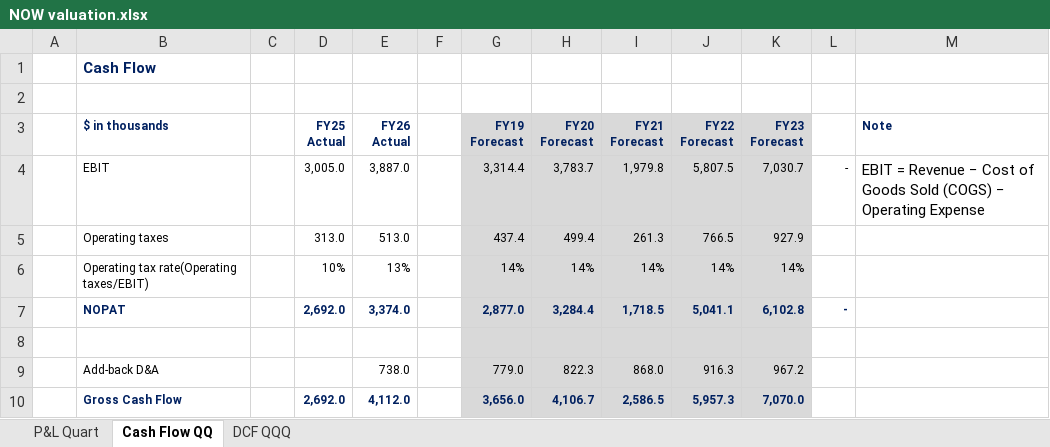
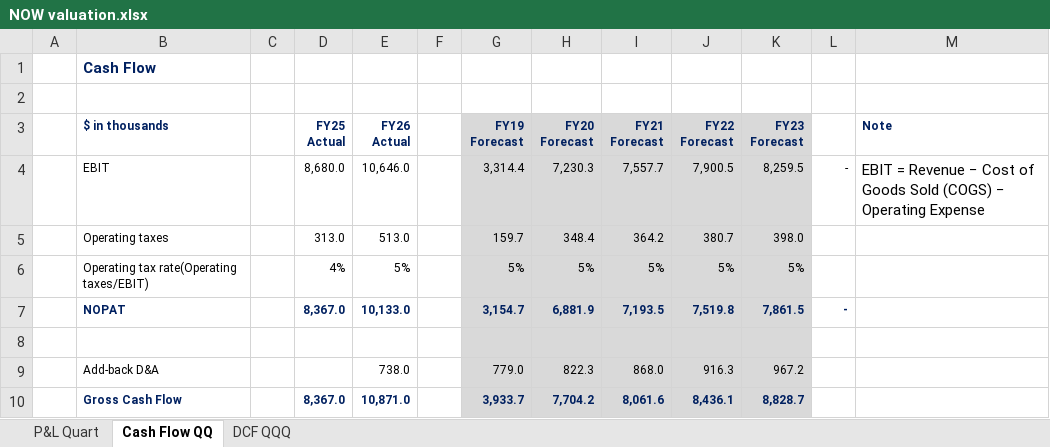
Before and after one commit to faltusPetr/Anal-zy-akci-, an Excel workbook: NOW valuation.xlsx, sheet Cash Flow QQ, drawn as a sheet; values as stored, in another font and other column widths than the file's, no borders; the diff names each change by its address in the sheet, - before the commit and + after, or states it on an @@ line.

```diff
--- a/NOW valuation.xlsx (sheet Cash Flow QQ)
+++ b/NOW valuation.xlsx (sheet Cash Flow QQ)
-D4 (FY25 Actual): 3,005.0
+D4 (FY25 Actual): 8,680.0
-E4 (FY26 Actual): 3,887.0
+E4 (FY26 Actual): 10,646.0
-H4 (FY20 Forecast): 3,783.7
+H4 (FY20 Forecast): 7,230.3
-I4 (FY21 Forecast): 1,979.8
+I4 (FY21 Forecast): 7,557.7
-J4 (FY22 Forecast): 5,807.5
+J4 (FY22 Forecast): 7,900.5
-K4 (FY23 Forecast): 7,030.7
+K4 (FY23 Forecast): 8,259.5
-G5 (FY19 Forecast): 437.4
+G5 (FY19 Forecast): 159.7
-H5 (FY20 Forecast): 499.4
+H5 (FY20 Forecast): 348.4
-I5 (FY21 Forecast): 261.3
+I5 (FY21 Forecast): 364.2
-J5 (FY22 Forecast): 766.5
+J5 (FY22 Forecast): 380.7
-K5 (FY23 Forecast): 927.9
+K5 (FY23 Forecast): 398.0
-D6 (FY25 Actual): 10%
+D6 (FY25 Actual): 4%
-E6 (FY26 Actual): 13%
+E6 (FY26 Actual): 5%
-G6 (FY19 Forecast): 14%
+G6 (FY19 Forecast): 5%
-H6 (FY20 Forecast): 14%
+H6 (FY20 Forecast): 5%
-I6 (FY21 Forecast): 14%
+I6 (FY21 Forecast): 5%
-J6 (FY22 Forecast): 14%
+J6 (FY22 Forecast): 5%
-K6 (FY23 Forecast): 14%
+K6 (FY23 Forecast): 5%
-D7 (FY25 Actual): 2,692.0
+D7 (FY25 Actual): 8,367.0
-E7 (FY26 Actual): 3,374.0
+E7 (FY26 Actual): 10,133.0
-G7 (FY19 Forecast): 2,877.0
+G7 (FY19 Forecast): 3,154.7
-H7 (FY20 Forecast): 3,284.4
+H7 (FY20 Forecast): 6,881.9
-I7 (FY21 Forecast): 1,718.5
+I7 (FY21 Forecast): 7,193.5
-J7 (FY22 Forecast): 5,041.1
+J7 (FY22 Forecast): 7,519.8
-K7 (FY23 Forecast): 6,102.8
+K7 (FY23 Forecast): 7,861.5
-D10 (FY25 Actual): 2,692.0
+D10 (FY25 Actual): 8,367.0
-E10 (FY26 Actual): 4,112.0
+E10 (FY26 Actual): 10,871.0
-G10 (FY19 Forecast): 3,656.0
+G10 (FY19 Forecast): 3,933.7
-H10 (FY20 Forecast): 4,106.7
+H10 (FY20 Forecast): 7,704.2
-I10 (FY21 Forecast): 2,586.5
+I10 (FY21 Forecast): 8,061.6
-J10 (FY22 Forecast): 5,957.3
+J10 (FY22 Forecast): 8,436.1
-K10 (FY23 Forecast): 7,070.0
+K10 (FY23 Forecast): 8,828.7
```
Also changed, not shown: sheet P&L Quart, sheet DCF QQQ, formulas that keep their value.
